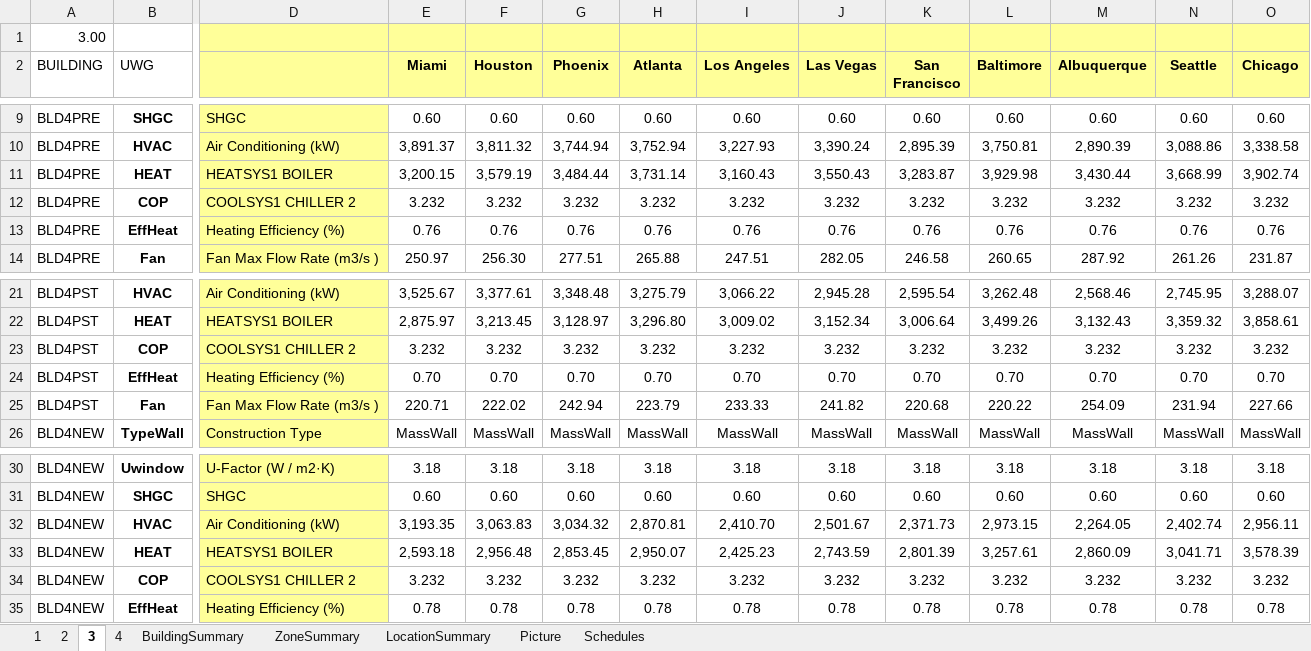
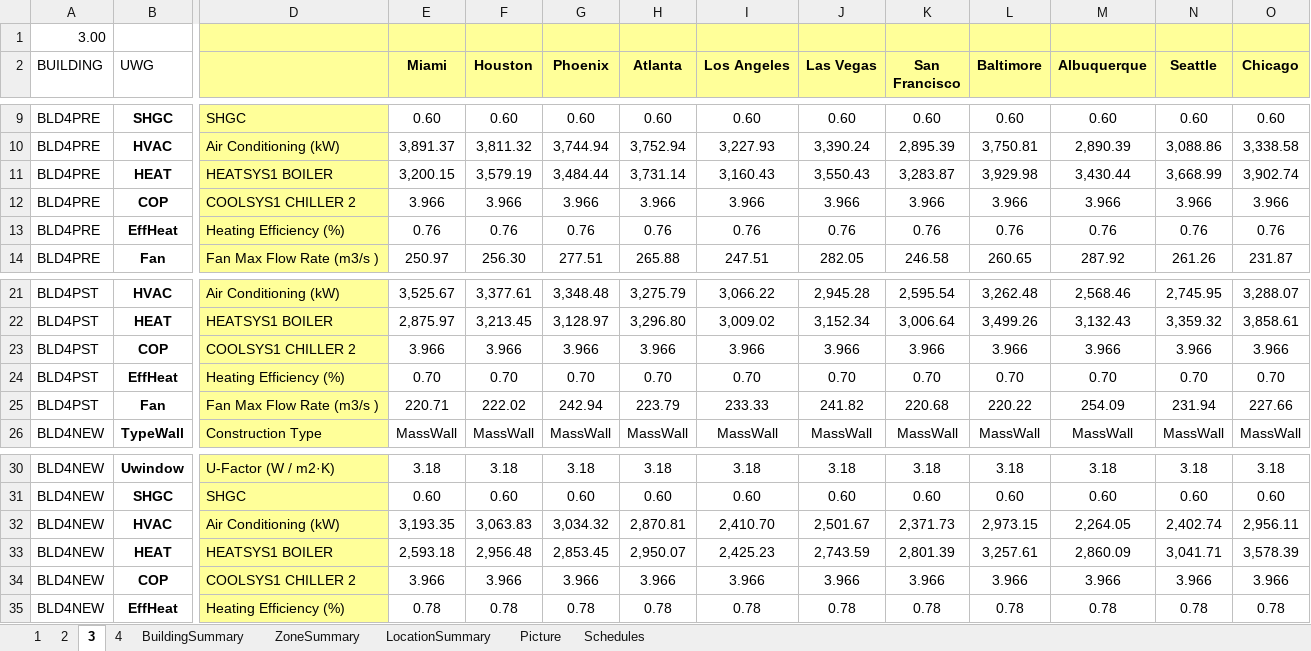
Before and after one commit to YangyangFu/UWG, an Excel workbook: data/DOERefBuildings/BLD4.xlsx, sheet 3, drawn as a sheet; only a part is shown, gaps mark what is left out; values as stored, in another font and other column widths than the file's, no borders; removed rows and columns are numbered as before the commit, all else as after; rows hold the shown columns only; the diff names each change by its address in the sheet, - before the commit and + after, or states it on an @@ line.

```diff
--- a/data/DOERefBuildings/BLD4.xlsx (sheet 3)
+++ b/data/DOERefBuildings/BLD4.xlsx (sheet 3)
-row 12: BLD4PRE | COP | COOLSYS1 CHILLER 2 | 3.232 | 3.232 | 3.232 | 3.232 | 3.232 | 3.232 | 3.232 | 3.232 | 3.232 | 3.232 | 3.232
+row 12: BLD4PRE | COP | COOLSYS1 CHILLER 2 | 3.966 | 3.966 | 3.966 | 3.966 | 3.966 | 3.966 | 3.966 | 3.966 | 3.966 | 3.966 | 3.966
-row 23: BLD4PST | COP | COOLSYS1 CHILLER 2 | 3.232 | 3.232 | 3.232 | 3.232 | 3.232 | 3.232 | 3.232 | 3.232 | 3.232 | 3.232 | 3.232
+row 23: BLD4PST | COP | COOLSYS1 CHILLER 2 | 3.966 | 3.966 | 3.966 | 3.966 | 3.966 | 3.966 | 3.966 | 3.966 | 3.966 | 3.966 | 3.966
-row 34: BLD4NEW | COP | COOLSYS1 CHILLER 2 | 3.232 | 3.232 | 3.232 | 3.232 | 3.232 | 3.232 | 3.232 | 3.232 | 3.232 | 3.232 | 3.232
+row 34: BLD4NEW | COP | COOLSYS1 CHILLER 2 | 3.966 | 3.966 | 3.966 | 3.966 | 3.966 | 3.966 | 3.966 | 3.966 | 3.966 | 3.966 | 3.966
```
Also changed, not shown: sheet 4, sheet 2, data/DOERefBuildings/BLD10.xlsx, data/DOERefBuildings/BLD2.xlsx, 8 other files.
